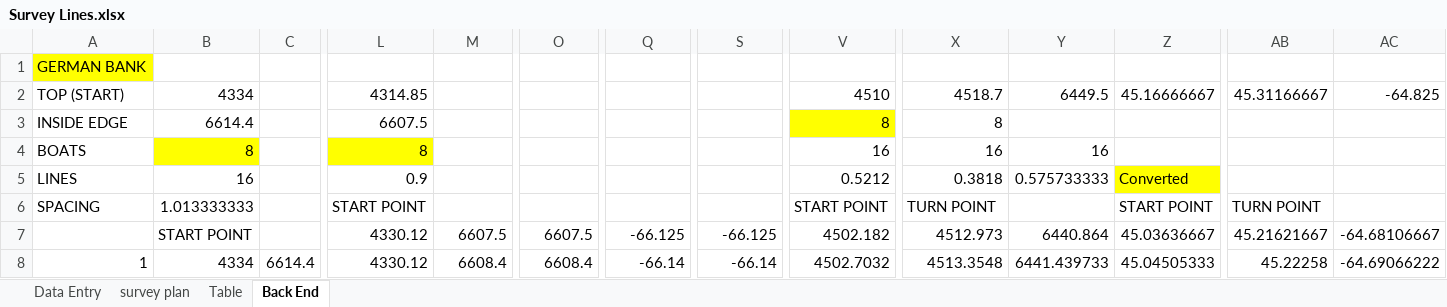
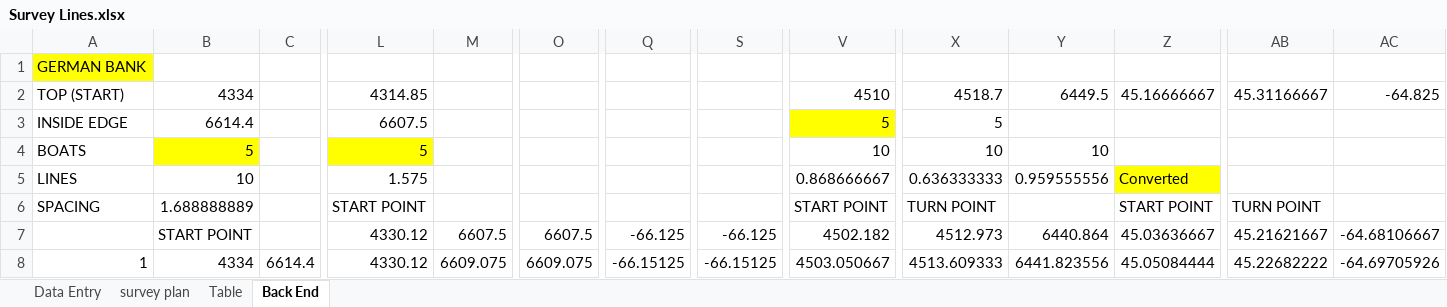
Before and after one commit to HerringScience/HerringScience.github.io, an Excel workbook: Surveys/Survey Lines/Survey Lines.xlsx, sheet Back End, drawn as a sheet; only a part is shown, gaps mark what is left out; values as stored, in another font and other column widths than the file's, no borders; the diff covers the shown part only; the diff names each change by its address in the sheet, - before the commit and + after, or states it on an @@ line.

```diff
--- a/Surveys/Survey Lines/Survey Lines.xlsx (sheet Back End)
+++ b/Surveys/Survey Lines/Survey Lines.xlsx (sheet Back End)
-V3: 8
+V3: 5
-X3: 8
+X3: 5
-B4: 8
+B4: 5
-L4: 8
+L4: 5
-V4: 16
+V4: 10
-X4: 16
+X4: 10
-Y4: 16
+Y4: 10
-B5: 16
+B5: 10
-L5: 0.9
+L5: 1.575
-V5: 0.5212
+V5: 0.868666667
-X5: 0.3818
+X5: 0.636333333
-Y5: 0.575733333
+Y5: 0.959555556
-B6: 1.013333333
+B6: 1.688888889
-M8: 6608.4
+M8: 6609.075
-O8: 6608.4
+O8: 6609.075
-Q8: -66.14
+Q8: -66.15125
-S8: -66.14
+S8: -66.15125
-V8: 4502.7032
+V8: 4503.050667
-X8: 4513.3548
+X8: 4513.609333
-Y8: 6441.439733
+Y8: 6441.823556
-Z8: 45.04505333
+Z8: 45.05084444
-AB8: 45.22258
+AB8: 45.22682222
-AC8: -64.69066222
+AC8: -64.69705926
```
Also changed, not shown: 277 edited cells elsewhere in this sheet, sheet Data Entry, 9 other files.
